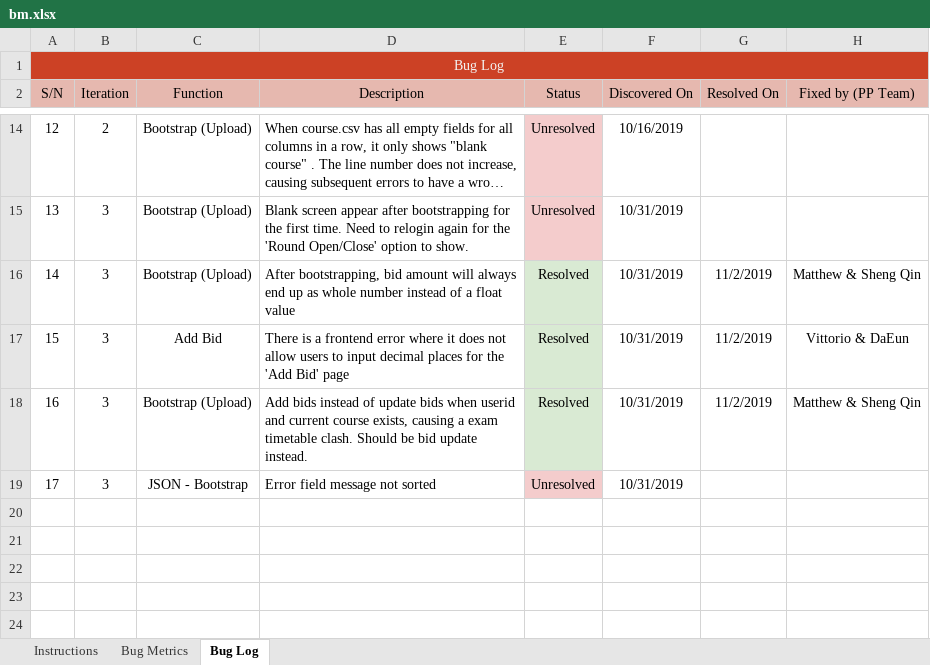
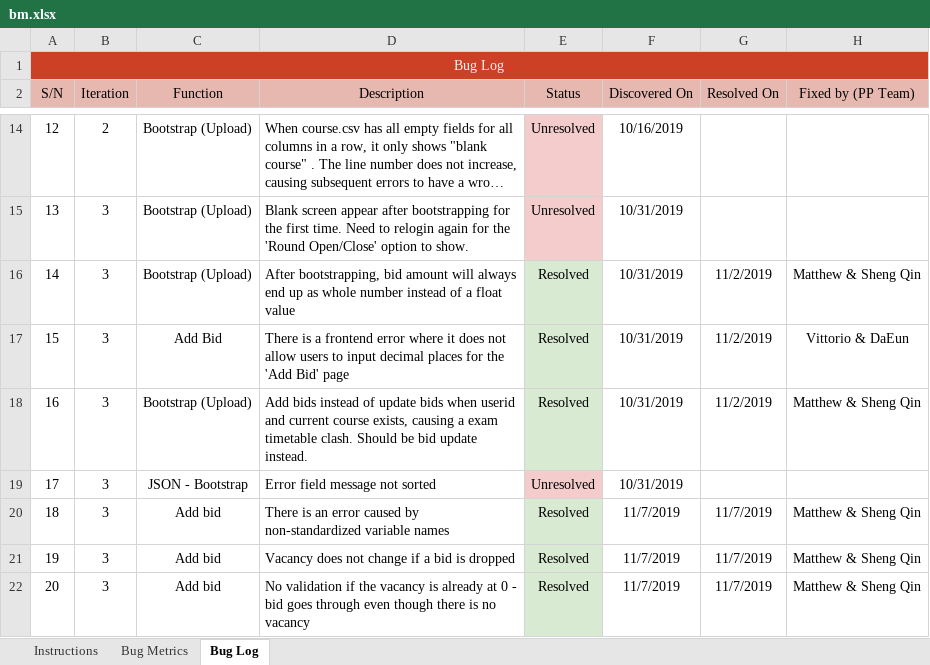
Before and after one commit to simshengqin/IS212, an Excel workbook: metrics/bm.xlsx, sheet Bug Log, drawn as a sheet; only a part is shown, gaps mark what is left out; long unchanged cells end in …; values as stored, in another font and other column widths than the file's, no borders; the diff names each change by its address in the sheet, - before the commit and + after, or states it on an @@ line.

Commit message:
Updated BM

```diff
--- a/metrics/bm.xlsx (sheet Bug Log)
+++ b/metrics/bm.xlsx (sheet Bug Log)
+row 20: 18 | 3 | Add bid | There is an error caused by non-standardized variable names | Resolved | 11/7/2019 | 11/7/2019 | Matthew & Sheng Qin
+row 21: 19 | 3 | Add bid | Vacancy does not change if a bid is dropped | Resolved | 11/7/2019 | 11/7/2019 | Matthew & Sheng Qin
+row 22: 20 | 3 | Add bid | No validation if the vacancy is already at 0 - bid goes through even though there is no vacancy | Resolved | 11/7/2019 | 11/7/2019 | Matthew & Sheng Qin
```
